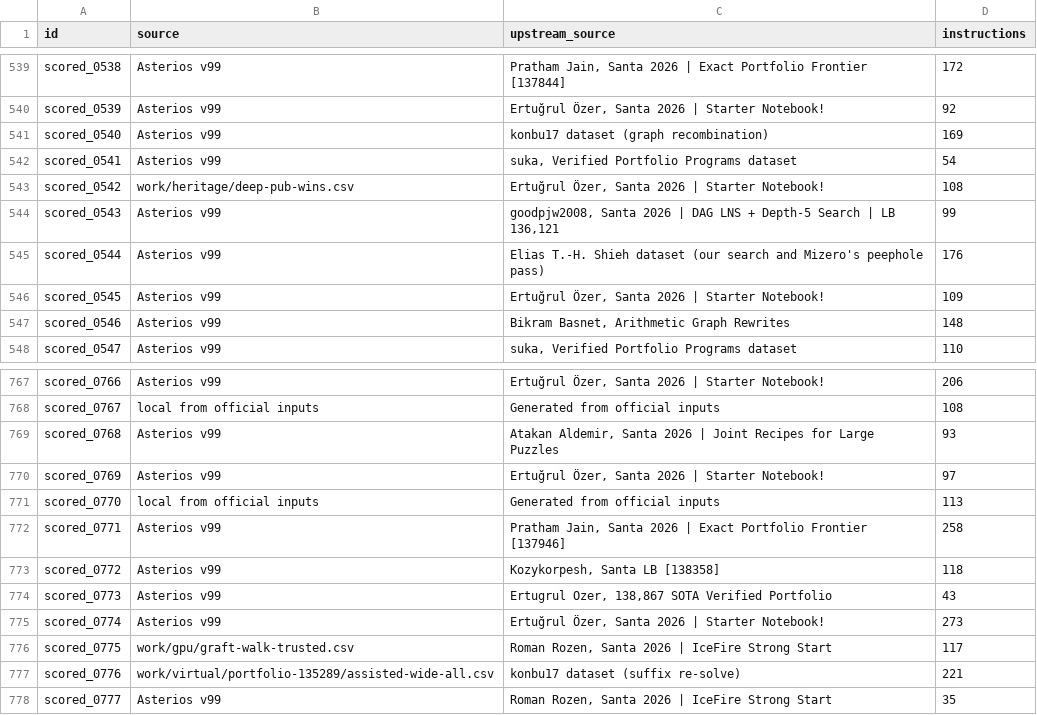
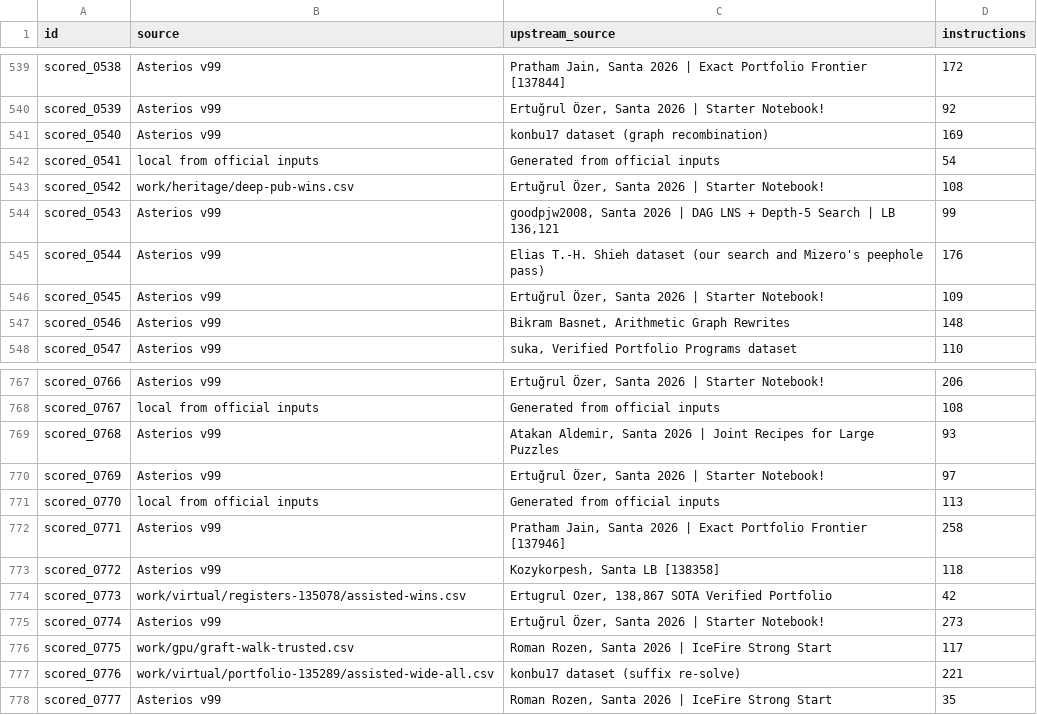
Before and after one commit to Doubao-of-hy/Santa_2026, a CSV file: public-assisted/origins.csv, drawn as a sheet; only a part is shown, gaps mark what is left out.

Commit message:
Publish register-reuse controls, shorten 541 and 773 to 141440 and 135077

```diff
--- a/public-assisted/origins.csv
+++ b/public-assisted/origins.csv
@@ -541,3 +541,3 @@ scored_0539,Asterios v99,"Ertuğrul Özer, Santa 2026 | Starter Notebook!",92
 scored_0540,Asterios v99,konbu17 dataset (graph recombination),169
-scored_0541,Asterios v99,"suka, Verified Portfolio Programs dataset",54
+scored_0541,local from official inputs,Generated from official inputs,54
 scored_0542,work/heritage/deep-pub-wins.csv,"Ertuğrul Özer, Santa 2026 | Starter Notebook!",108
@@ -773,3 +773,3 @@ scored_0771,Asterios v99,"Pratham Jain, Santa 2026 | Exact Portfolio Frontier [1
 scored_0772,Asterios v99,"Kozykorpesh, Santa LB [138358]",118
-scored_0773,Asterios v99,"Ertugrul Ozer, 138,867 SOTA Verified Portfolio",43
+scored_0773,work/virtual/registers-135078/assisted-wins.csv,"Ertugrul Ozer, 138,867 SOTA Verified Portfolio",42
 scored_0774,Asterios v99,"Ertuğrul Özer, Santa 2026 | Starter Notebook!",273
```
Also changed, not shown: collaboration/puzzle-bounds.csv, origins.csv, 15 other files.
